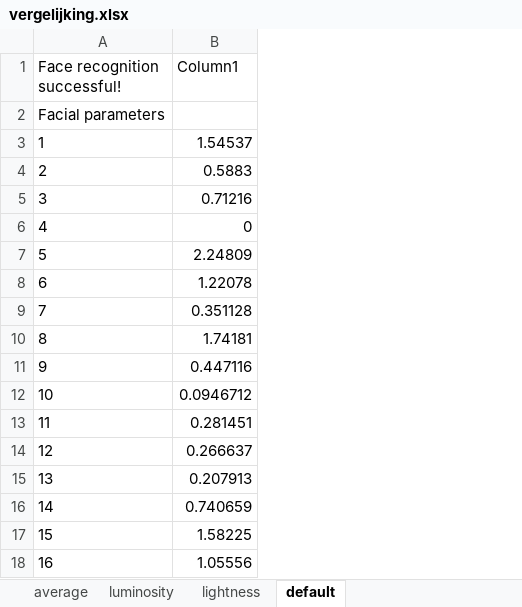
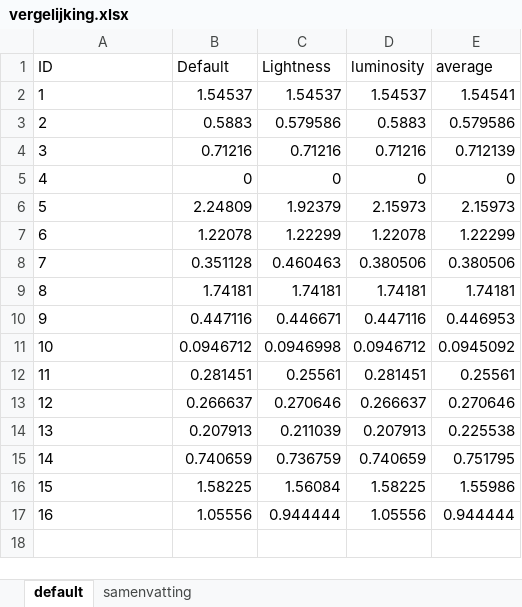
Before and after one commit to Lennart99/HU-Vision-1819-Bas-Lennart, an Excel workbook: meetrapporten/working/resultaten stepToIntensityImage/vergelijking.xlsx, sheet default, drawn as a sheet; values as stored, in another font and other column widths than the file's, no borders; table styles not drawn; removed rows and columns are numbered as before the commit, all else as after; the diff names each change by its address in the sheet, - before the commit and + after, or states it on an @@ line.

```diff
--- a/meetrapporten/working/resultaten stepToIntensityImage/vergelijking.xlsx (sheet default)
+++ b/meetrapporten/working/resultaten stepToIntensityImage/vergelijking.xlsx (sheet default)
-sheet tab: average
-sheet tab: luminosity
-sheet tab: lightness
+sheet tab: samenvatting
+column C (Lightness), rows 2-17: 1.54537 | 0.579586 | 0.71216 | 0 | 1.92379 | 1.22299 | 0.460463 | 1.74181 | 0.446671 | 0.0946998 | 0.25561 | 0.270646 | 0.211039 | 0.736759 | 1.56084 | 0.944444
+column D (luminosity), rows 2-17: 1.54537 | 0.5883 | 0.71216 | 0 | 2.15973 | 1.22078 | 0.380506 | 1.74181 | 0.447116 | 0.0946712 | 0.281451 | 0.266637 | 0.207913 | 0.740659 | 1.58225 | 1.05556
+column E (average), rows 2-17: 1.54541 | 0.579586 | 0.712139 | 0 | 2.15973 | 1.22299 | 0.380506 | 1.74181 | 0.446953 | 0.0945092 | 0.25561 | 0.270646 | 0.225538 | 0.751795 | 1.55986 | 0.944444
@@ column A (ID) renumbered in row 1 @@
-B1: Column1
+B1: Default
-row 2: Facial parameters
```
Also changed, not shown: 1 other file.
